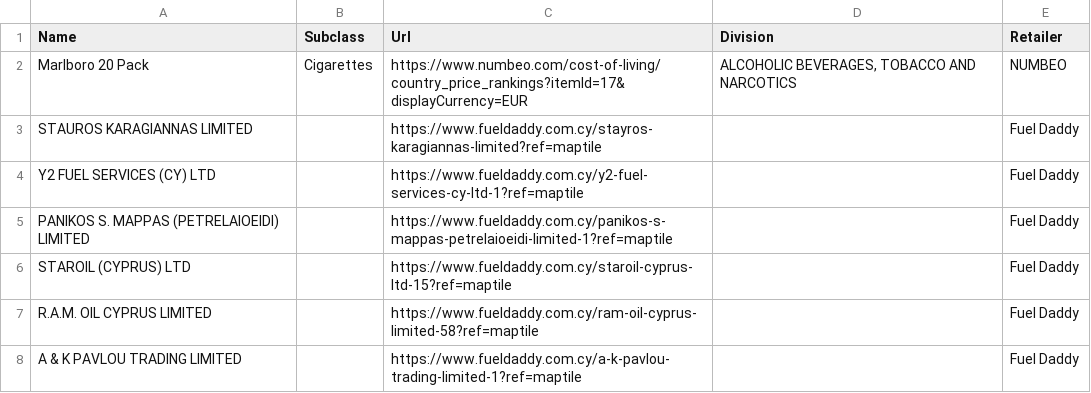
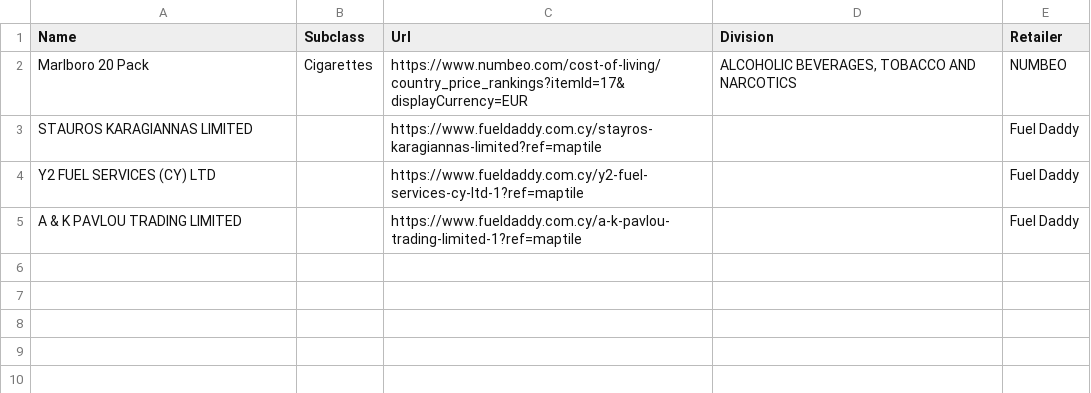
Before and after one commit to maria-papz/BillionPricesCyprusScrape, a CSV file: ECOICOPv2/Daily-Scraping-Errors-IterationB.csv, drawn as a sheet; the diff names each change by its address in the sheet, - before the commit and + after, or states it on an @@ line.

```diff
--- a/ECOICOPv2/Daily-Scraping-Errors-IterationB.csv
+++ b/ECOICOPv2/Daily-Scraping-Errors-IterationB.csv
-row 5: PANIKOS S. MAPPAS (PETRELAIOEIDI) LIMITED |  | https://www.fueldaddy.com.cy/panikos-s-mappas-petrelaioeidi-limited-1?ref=maptile |  | Fuel Daddy
-row 6: STAROIL (CYPRUS) LTD |  | https://www.fueldaddy.com.cy/staroil-cyprus-ltd-15?ref=maptile |  | Fuel Daddy
-row 7: R.A.M. OIL CYPRUS LIMITED |  | https://www.fueldaddy.com.cy/ram-oil-cyprus-limited-58?ref=maptile |  | Fuel Daddy
```
Also changed, not shown: ECOICOPv2/Raw-Data-2.csv.
